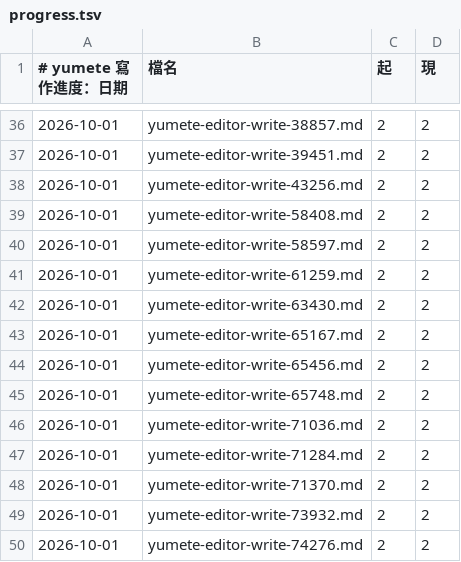
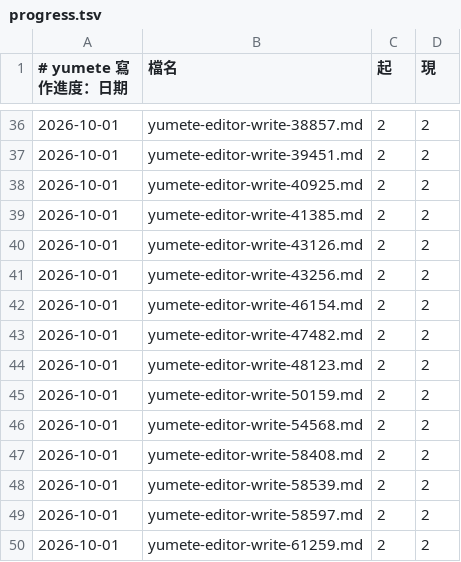
Before and after one commit to forfudan/yumete, a TSV file: .yumete/progress.tsv, drawn as a sheet; only a part is shown, gaps mark what is left out; the shorter side is filled out with more unchanged rows; the diff covers the shown part only; the diff names each change by its address in the sheet, - before the commit and + after, or states it on an @@ line.

```diff
--- a/.yumete/progress.tsv
+++ b/.yumete/progress.tsv
+row 38: 2026-10-01 | yumete-editor-write-40925.md | 2 | 2
+row 39: 2026-10-01 | yumete-editor-write-41385.md | 2 | 2
+row 40: 2026-10-01 | yumete-editor-write-43126.md | 2 | 2
+row 42: 2026-10-01 | yumete-editor-write-46154.md | 2 | 2
+row 43: 2026-10-01 | yumete-editor-write-47482.md | 2 | 2
+row 44: 2026-10-01 | yumete-editor-write-48123.md | 2 | 2
+row 45: 2026-10-01 | yumete-editor-write-50159.md | 2 | 2
+row 46: 2026-10-01 | yumete-editor-write-54568.md | 2 | 2
+row 48: 2026-10-01 | yumete-editor-write-58539.md | 2 | 2
```
Also changed, not shown: 14 added rows elsewhere in this file, 10 other files.
